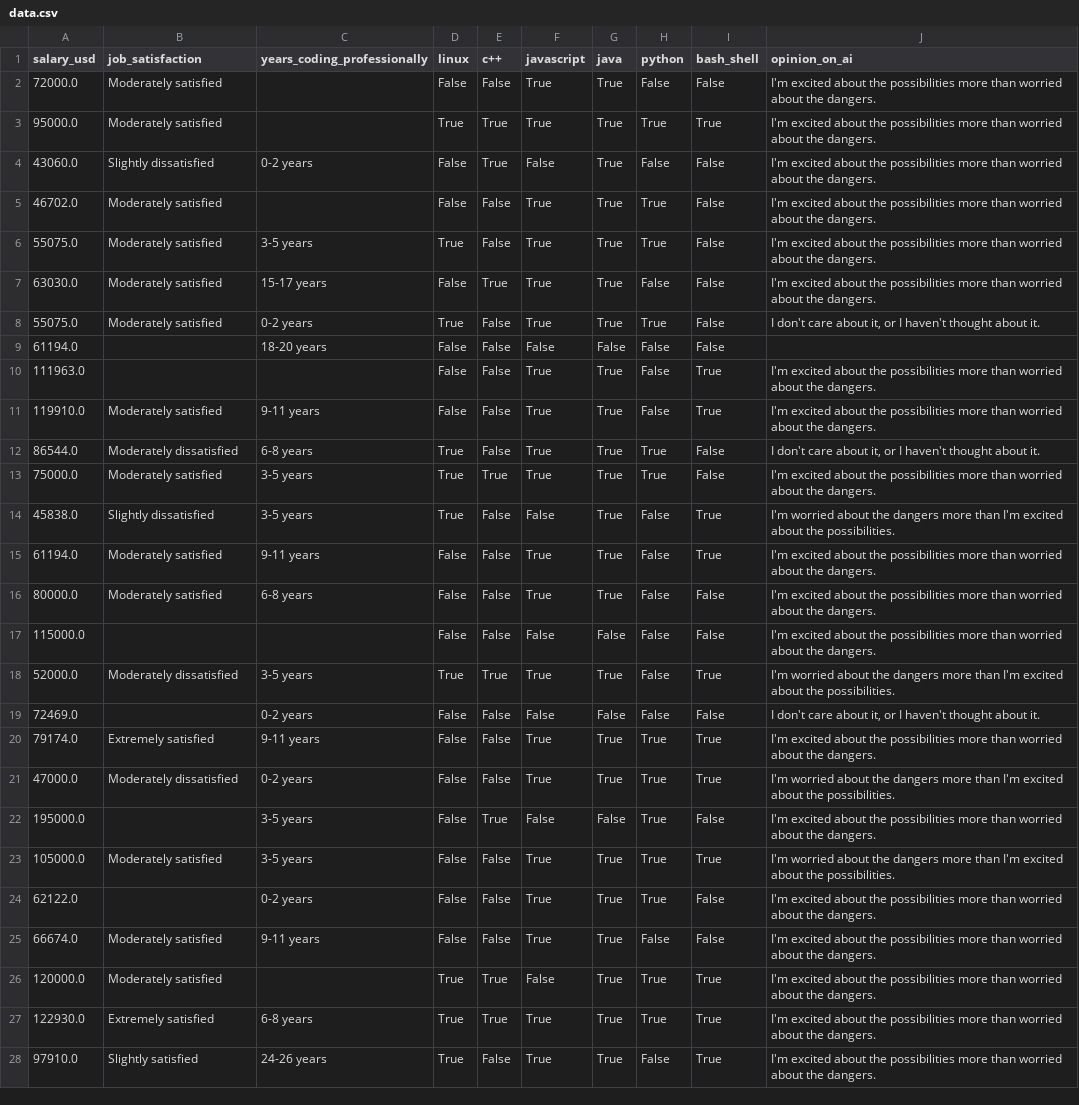
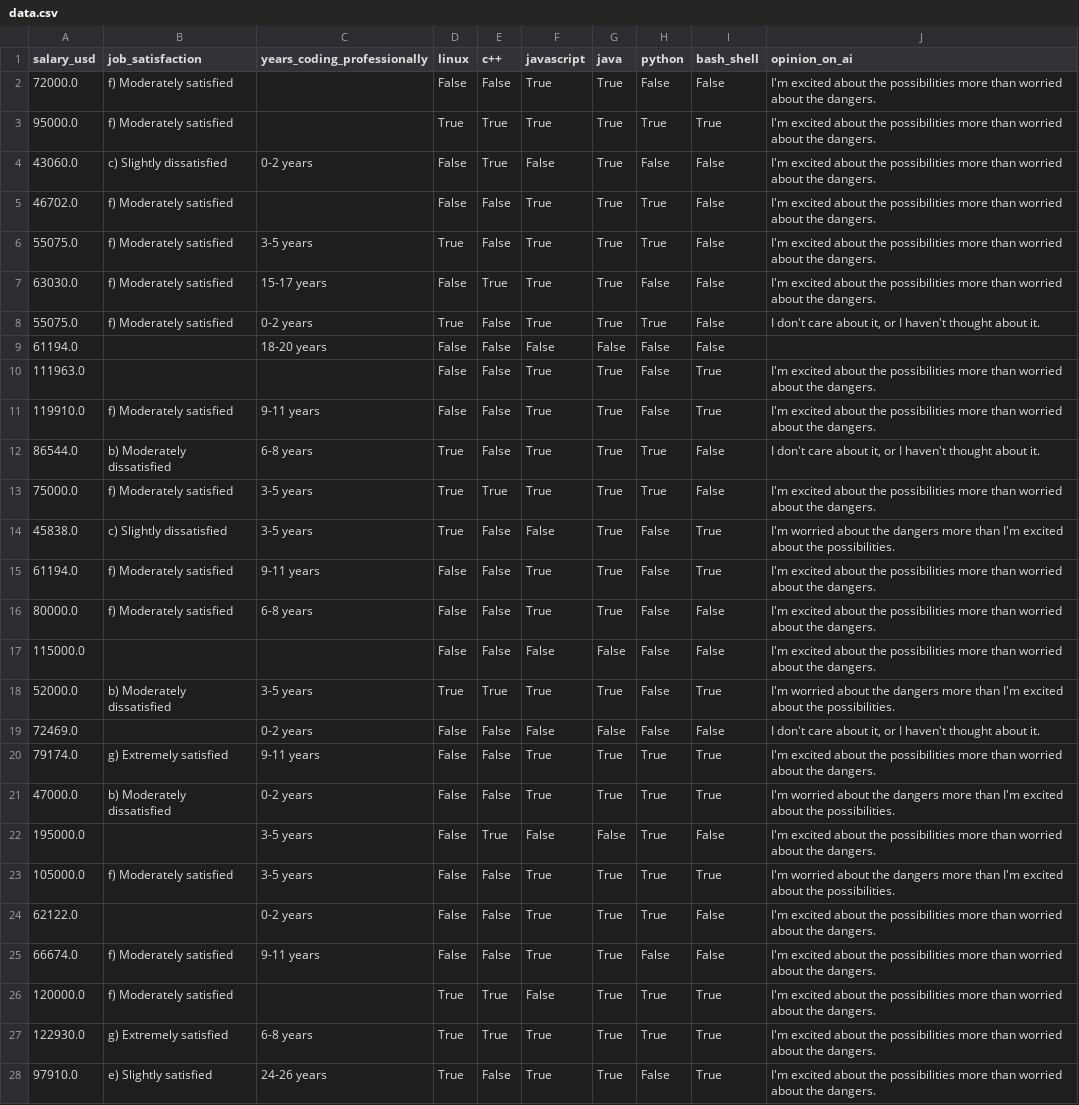
Before and after one commit to probcomp/inferenceql.viz, a CSV file: spreadsheets/data.csv, drawn as a sheet; only a part is shown; the diff covers the shown part only; the diff names each change by its address in the sheet, - before the commit and + after, or states it on an @@ line.

```diff
--- a/spreadsheets/data.csv
+++ b/spreadsheets/data.csv
-B2:B3 (job_satisfaction): Moderately satisfied
+B2:B3 (job_satisfaction): f) Moderately satisfied
-B4 (job_satisfaction): Slightly dissatisfied
+B4 (job_satisfaction): c) Slightly dissatisfied
-B5:B8 (job_satisfaction): Moderately satisfied
+B5:B8 (job_satisfaction): f) Moderately satisfied
-B11 (job_satisfaction): Moderately satisfied
+B11 (job_satisfaction): f) Moderately satisfied
-B12 (job_satisfaction): Moderately dissatisfied
+B12 (job_satisfaction): b) Moderately dissatisfied
-B13 (job_satisfaction): Moderately satisfied
+B13 (job_satisfaction): f) Moderately satisfied
-B14 (job_satisfaction): Slightly dissatisfied
+B14 (job_satisfaction): c) Slightly dissatisfied
-B15:B16 (job_satisfaction): Moderately satisfied
+B15:B16 (job_satisfaction): f) Moderately satisfied
-B18 (job_satisfaction): Moderately dissatisfied
+B18 (job_satisfaction): b) Moderately dissatisfied
-B20 (job_satisfaction): Extremely satisfied
+B20 (job_satisfaction): g) Extremely satisfied
-B21 (job_satisfaction): Moderately dissatisfied
+B21 (job_satisfaction): b) Moderately dissatisfied
-B23 (job_satisfaction): Moderately satisfied
+B23 (job_satisfaction): f) Moderately satisfied
-B25:B26 (job_satisfaction): Moderately satisfied
+B25:B26 (job_satisfaction): f) Moderately satisfied
-B27 (job_satisfaction): Extremely satisfied
+B27 (job_satisfaction): g) Extremely satisfied
-B28 (job_satisfaction): Slightly satisfied
+B28 (job_satisfaction): e) Slightly satisfied
```
Also changed, not shown: 62 edited cells elsewhere in this file, 1 other file.
